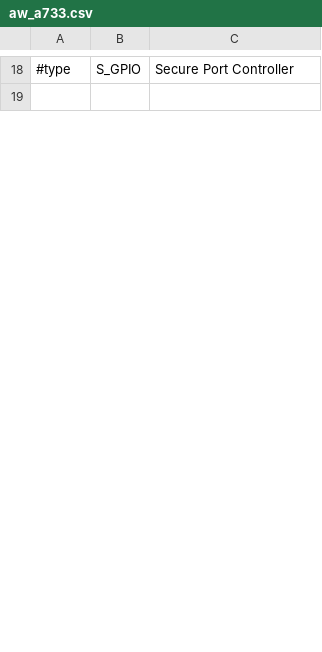
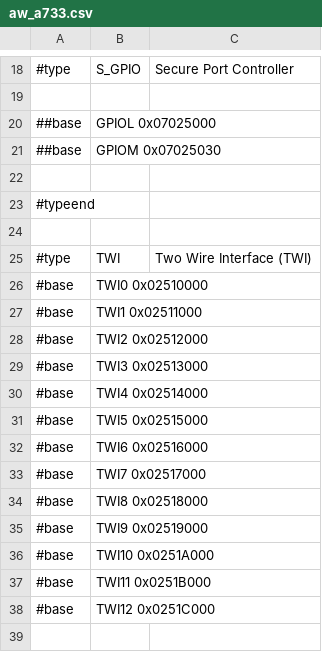
Before and after one commit to ua1arn/hftrx, a CSV file: tools/genregdefs/aw_a733/aw_a733.csv, drawn as a sheet; only a part is shown, gaps mark what is left out; the diff covers the shown part only.

```diff
--- a/tools/genregdefs/aw_a733/aw_a733.csv
+++ b/tools/genregdefs/aw_a733/aw_a733.csv
@@ -19 +19,21 @@
 
+##base; GPIOL 0x07025000
+##base; GPIOM 0x07025030
+
+#typeend;
+
+#type; TWI; Two Wire Interface (TWI)
+#base; TWI0 0x02510000
+#base; TWI1 0x02511000
+#base; TWI2 0x02512000
+#base; TWI3 0x02513000
+#base; TWI4 0x02514000
+#base; TWI5 0x02515000
+#base; TWI6 0x02516000
+#base; TWI7 0x02517000
+#base; TWI8 0x02518000
+#base; TWI9 0x02519000
+#base; TWI10 0x0251A000
+#base; TWI11 0x0251B000
+#base; TWI12 0x0251C000
+
```
Also changed, not shown: 21 added rows and 3 edited cells elsewhere in this file, 9 other files.
